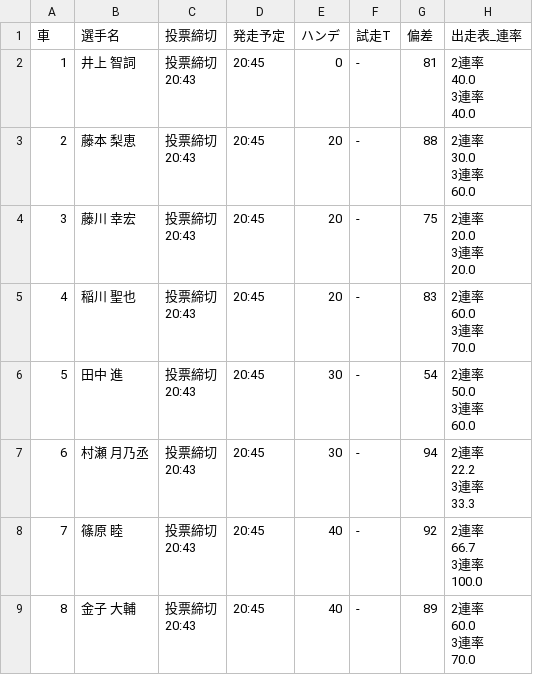
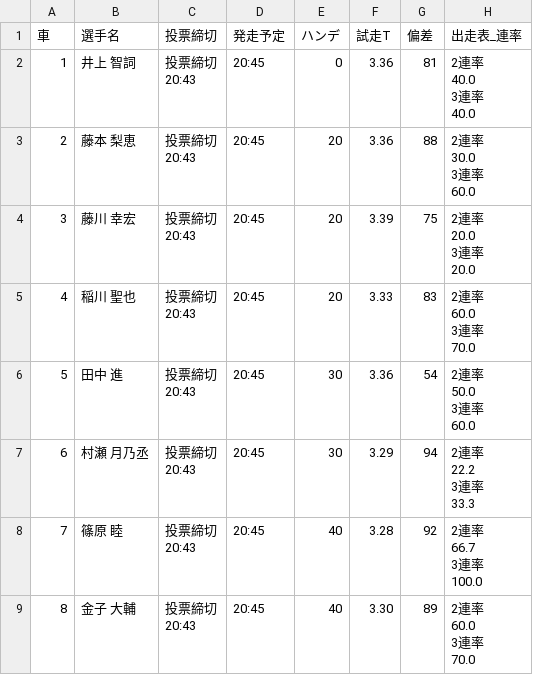
Before and after one commit to KomedawraOmusubi/autorace-ai_ticket, a CSV file: data/race_data_iizuka_12R.csv, drawn as a sheet; only a part is shown; the diff names each change by its address in the sheet, - before the commit and + after, or states it on an @@ line.

```diff
--- a/data/race_data_iizuka_12R.csv
+++ b/data/race_data_iizuka_12R.csv
-F2:F3 (試走T): -
+F2:F3 (試走T): 3.36
-F4 (試走T): -
+F4 (試走T): 3.39
-F5 (試走T): -
+F5 (試走T): 3.33
-F6 (試走T): -
+F6 (試走T): 3.36
-F7 (試走T): -
+F7 (試走T): 3.29
-F8 (試走T): -
+F8 (試走T): 3.28
-F9 (試走T): -
+F9 (試走T): 3.30
```
Also changed, not shown: 2 other files.
